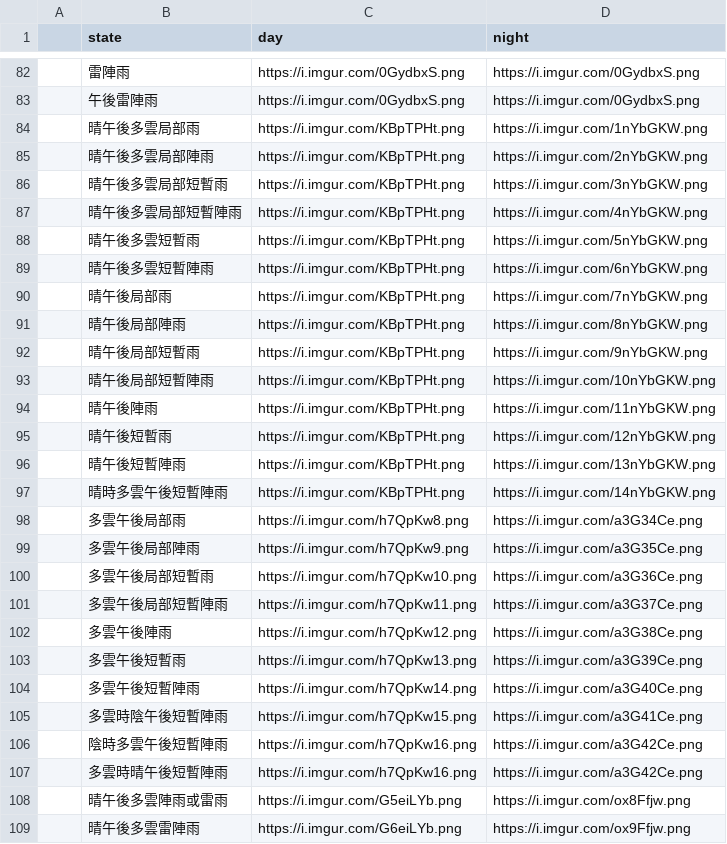
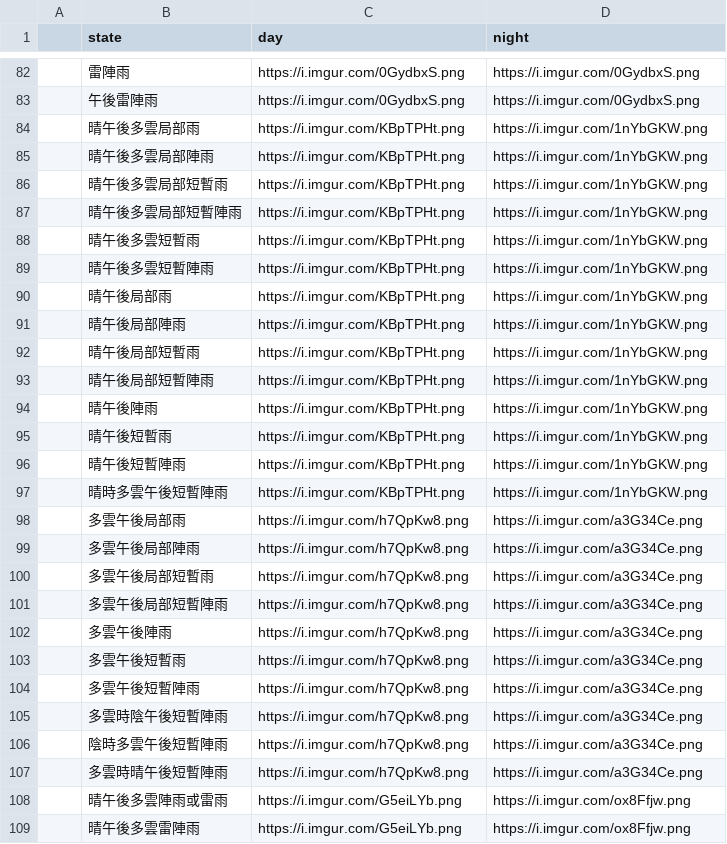
Before and after one commit to linchiquei/discordrb-template, a CSV file: lib/csv/weather_icon.csv, drawn as a sheet; only a part is shown, gaps mark what is left out; the diff covers the shown part only.

Commit message:
fix wrong url

```diff
--- a/lib/csv/weather_icon.csv
+++ b/lib/csv/weather_icon.csv
@@ -84,26 +84,26 @@
 ,晴午後多雲局部雨,https://i.imgur.com/KBpTPHt.png,https://i.imgur.com/1nYbGKW.png
-,晴午後多雲局部陣雨,https://i.imgur.com/KBpTPHt.png,https://i.imgur.com/2nYbGKW.png
-,晴午後多雲局部短暫雨,https://i.imgur.com/KBpTPHt.png,https://i.imgur.com/3nYbGKW.png
-,晴午後多雲局部短暫陣雨,https://i.imgur.com/KBpTPHt.png,https://i.imgur.com/4nYbGKW.png
-,晴午後多雲短暫雨,https://i.imgur.com/KBpTPHt.png,https://i.imgur.com/5nYbGKW.png
-,晴午後多雲短暫陣雨,https://i.imgur.com/KBpTPHt.png,https://i.imgur.com/6nYbGKW.png
-,晴午後局部雨,https://i.imgur.com/KBpTPHt.png,https://i.imgur.com/7nYbGKW.png
-,晴午後局部陣雨,https://i.imgur.com/KBpTPHt.png,https://i.imgur.com/8nYbGKW.png
-,晴午後局部短暫雨,https://i.imgur.com/KBpTPHt.png,https://i.imgur.com/9nYbGKW.png
-,晴午後局部短暫陣雨,https://i.imgur.com/KBpTPHt.png,https://i.imgur.com/10nYbGKW.png
-,晴午後陣雨,https://i.imgur.com/KBpTPHt.png,https://i.imgur.com/11nYbGKW.png
-,晴午後短暫雨,https://i.imgur.com/KBpTPHt.png,https://i.imgur.com/12nYbGKW.png
-,晴午後短暫陣雨,https://i.imgur.com/KBpTPHt.png,https://i.imgur.com/13nYbGKW.png
-,晴時多雲午後短暫陣雨,https://i.imgur.com/KBpTPHt.png,https://i.imgur.com/14nYbGKW.png
+,晴午後多雲局部陣雨,https://i.imgur.com/KBpTPHt.png,https://i.imgur.com/1nYbGKW.png
+,晴午後多雲局部短暫雨,https://i.imgur.com/KBpTPHt.png,https://i.imgur.com/1nYbGKW.png
+,晴午後多雲局部短暫陣雨,https://i.imgur.com/KBpTPHt.png,https://i.imgur.com/1nYbGKW.png
+,晴午後多雲短暫雨,https://i.imgur.com/KBpTPHt.png,https://i.imgur.com/1nYbGKW.png
+,晴午後多雲短暫陣雨,https://i.imgur.com/KBpTPHt.png,https://i.imgur.com/1nYbGKW.png
+,晴午後局部雨,https://i.imgur.com/KBpTPHt.png,https://i.imgur.com/1nYbGKW.png
+,晴午後局部陣雨,https://i.imgur.com/KBpTPHt.png,https://i.imgur.com/1nYbGKW.png
+,晴午後局部短暫雨,https://i.imgur.com/KBpTPHt.png,https://i.imgur.com/1nYbGKW.png
+,晴午後局部短暫陣雨,https://i.imgur.com/KBpTPHt.png,https://i.imgur.com/1nYbGKW.png
+,晴午後陣雨,https://i.imgur.com/KBpTPHt.png,https://i.imgur.com/1nYbGKW.png
+,晴午後短暫雨,https://i.imgur.com/KBpTPHt.png,https://i.imgur.com/1nYbGKW.png
+,晴午後短暫陣雨,https://i.imgur.com/KBpTPHt.png,https://i.imgur.com/1nYbGKW.png
+,晴時多雲午後短暫陣雨,https://i.imgur.com/KBpTPHt.png,https://i.imgur.com/1nYbGKW.png
 ,多雲午後局部雨,https://i.imgur.com/h7QpKw8.png,https://i.imgur.com/a3G34Ce.png
-,多雲午後局部陣雨,https://i.imgur.com/h7QpKw9.png,https://i.imgur.com/a3G35Ce.png
-,多雲午後局部短暫雨,https://i.imgur.com/h7QpKw10.png,https://i.imgur.com/a3G36Ce.png
-,多雲午後局部短暫陣雨,https://i.imgur.com/h7QpKw11.png,https://i.imgur.com/a3G37Ce.png
-,多雲午後陣雨,https://i.imgur.com/h7QpKw12.png,https://i.imgur.com/a3G38Ce.png
-,多雲午後短暫雨,https://i.imgur.com/h7QpKw13.png,https://i.imgur.com/a3G39Ce.png
-,多雲午後短暫陣雨,https://i.imgur.com/h7QpKw14.png,https://i.imgur.com/a3G40Ce.png
-,多雲時陰午後短暫陣雨,https://i.imgur.com/h7QpKw15.png,https://i.imgur.com/a3G41Ce.png
-,陰時多雲午後短暫陣雨,https://i.imgur.com/h7QpKw16.png,https://i.imgur.com/a3G42Ce.png
-,多雲時晴午後短暫陣雨,https://i.imgur.com/h7QpKw16.png,https://i.imgur.com/a3G42Ce.png
+,多雲午後局部陣雨,https://i.imgur.com/h7QpKw8.png,https://i.imgur.com/a3G34Ce.png
+,多雲午後局部短暫雨,https://i.imgur.com/h7QpKw8.png,https://i.imgur.com/a3G34Ce.png
+,多雲午後局部短暫陣雨,https://i.imgur.com/h7QpKw8.png,https://i.imgur.com/a3G34Ce.png
+,多雲午後陣雨,https://i.imgur.com/h7QpKw8.png,https://i.imgur.com/a3G34Ce.png
+,多雲午後短暫雨,https://i.imgur.com/h7QpKw8.png,https://i.imgur.com/a3G34Ce.png
+,多雲午後短暫陣雨,https://i.imgur.com/h7QpKw8.png,https://i.imgur.com/a3G34Ce.png
+,多雲時陰午後短暫陣雨,https://i.imgur.com/h7QpKw8.png,https://i.imgur.com/a3G34Ce.png
+,陰時多雲午後短暫陣雨,https://i.imgur.com/h7QpKw8.png,https://i.imgur.com/a3G34Ce.png
+,多雲時晴午後短暫陣雨,https://i.imgur.com/h7QpKw8.png,https://i.imgur.com/a3G34Ce.png
 ,晴午後多雲陣雨或雷雨,https://i.imgur.com/G5eiLYb.png,https://i.imgur.com/ox8Ffjw.png
-,晴午後多雲雷陣雨,https://i.imgur.com/G6eiLYb.png,https://i.imgur.com/ox9Ffjw.png
+,晴午後多雲雷陣雨,https://i.imgur.com/G5eiLYb.png,https://i.imgur.com/ox8Ffjw.png
```
Also changed, not shown: 135 edited cells elsewhere in this file.
